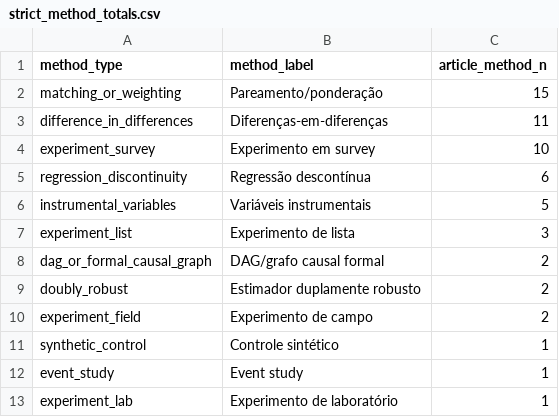
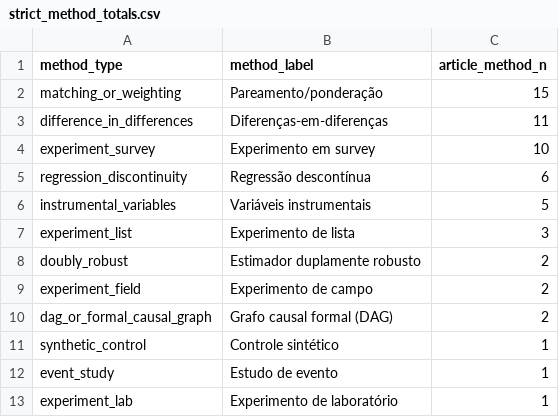
Before and after one commit to mgaldino/metodos-cp-brasil, a CSV file: output/tables/paper/strict_method_totals.csv, drawn as a sheet.

```diff
--- a/output/tables/paper/strict_method_totals.csv
+++ b/output/tables/paper/strict_method_totals.csv
@@ -7,7 +7,7 @@ instrumental_variables,Variáveis instrumentais,5
 experiment_list,Experimento de lista,3
-dag_or_formal_causal_graph,DAG/grafo causal formal,2
 doubly_robust,Estimador duplamente robusto,2
 experiment_field,Experimento de campo,2
+dag_or_formal_causal_graph,Grafo causal formal (DAG),2
 synthetic_control,Controle sintético,1
-event_study,Event study,1
+event_study,Estudo de evento,1
 experiment_lab,Experimento de laboratório,1
```
Also changed, not shown: output/tables/paper/strict_method_diffusion.csv, 9 other files.
